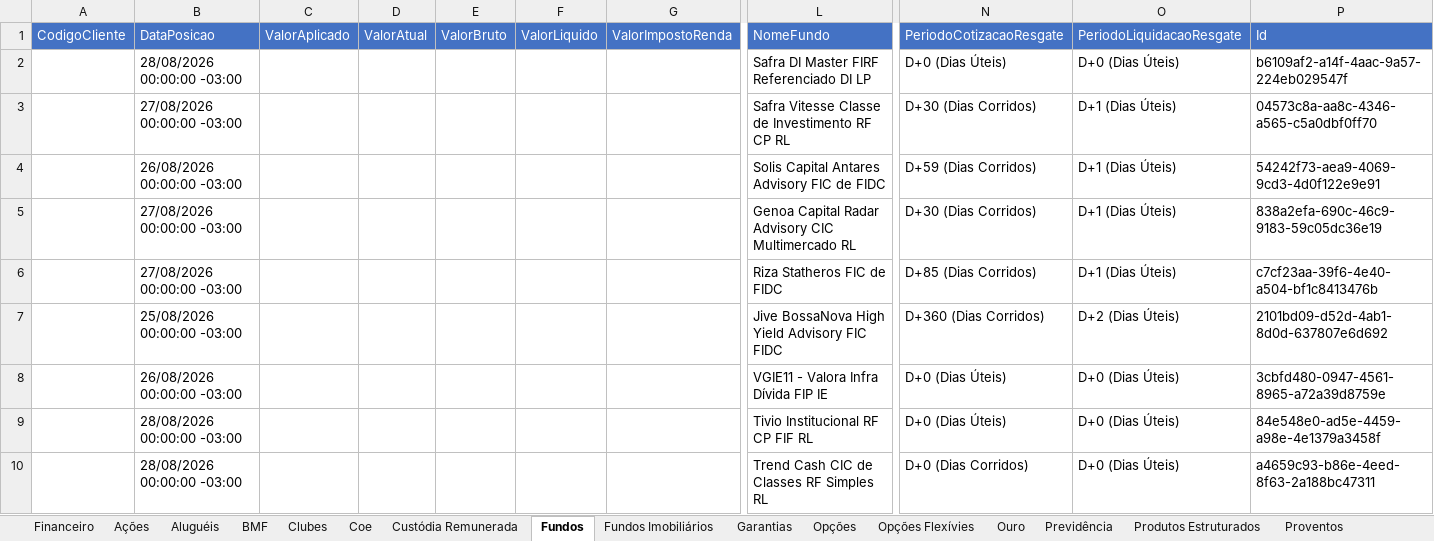
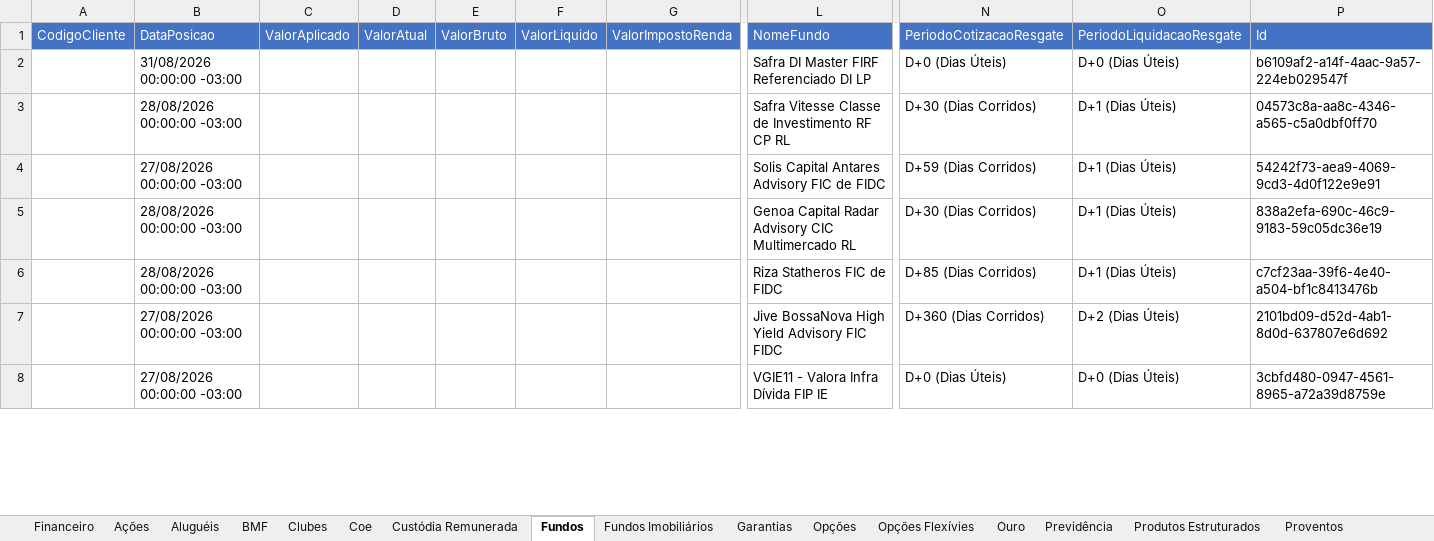
Before and after one commit to AloacaoMWealth/alocationmwealth, an Excel workbook: posicoes/XP.xlsx, sheet Fundos, drawn as a sheet; only a part is shown, gaps mark what is left out; values as stored, in another font and other column widths than the file's, no borders; removed rows and columns are numbered as before the commit, all else as after; rows hold the shown columns only; the diff covers the shown part only; the diff names each change by its address in the sheet, - before the commit and + after, or states it on an @@ line.

```diff
--- a/posicoes/XP.xlsx (sheet Fundos)
+++ b/posicoes/XP.xlsx (sheet Fundos)
-row 2:  | 28/08/2026 00:00:00 -03:00 |  |  |  |  |  | Safra DI Master FIRF Referenciado DI LP | D+0 (Dias Úteis) | D+0 (Dias Úteis) | b6109af2-a14f-4aac-9a57-224eb029547f
+row 2:  | 31/08/2026 00:00:00 -03:00 |  |  |  |  |  | Safra DI Master FIRF Referenciado DI LP | D+0 (Dias Úteis) | D+0 (Dias Úteis) | b6109af2-a14f-4aac-9a57-224eb029547f
-B3: 27/08/2026 00:00:00 -03:00
+B3: 28/08/2026 00:00:00 -03:00
-B4: 26/08/2026 00:00:00 -03:00
+B4: 27/08/2026 00:00:00 -03:00
-B5:B6: 27/08/2026 00:00:00 -03:00
+B5:B6: 28/08/2026 00:00:00 -03:00
-B7: 25/08/2026 00:00:00 -03:00
+B7: 27/08/2026 00:00:00 -03:00
-B8: 26/08/2026 00:00:00 -03:00
+B8: 27/08/2026 00:00:00 -03:00
-row 9:  | 28/08/2026 00:00:00 -03:00 |  |  |  |  |  | Tivio Institucional RF CP FIF RL | D+0 (Dias Úteis) | D+0 (Dias Úteis) | 84e548e0-ad5e-4459-a98e-4e1379a3458f
-row 10:  | 28/08/2026 00:00:00 -03:00 |  |  |  |  |  | Trend Cash CIC de Classes RF Simples RL | D+0 (Dias Corridos) | D+0 (Dias Úteis) | a4659c93-b86e-4eed-8f63-2a188bc47311
```
Also changed, not shown: 119 added rows, 118 removed rows, 4 moved rows and 190 edited cells elsewhere in this sheet, sheet Fundos Imobiliários, sheet Ações, sheet Proventos, sheet Financeiro, sheet Coe, sheet Tesouro Direto, 3 more sheets.
